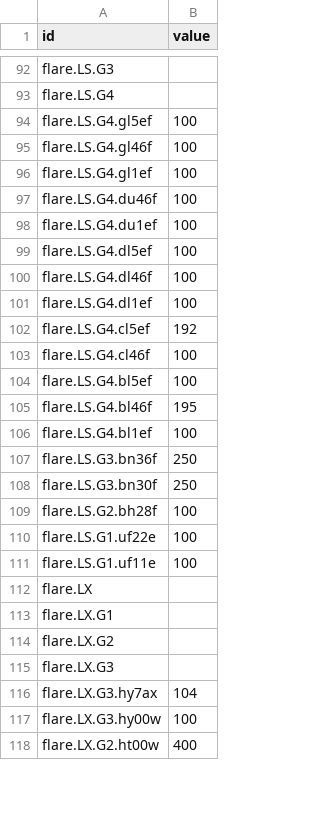
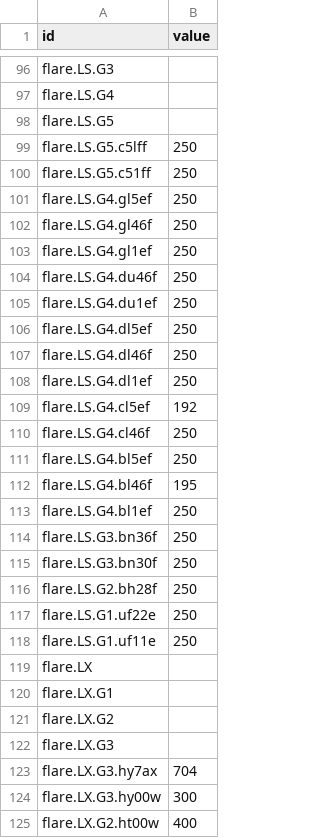
Before and after one commit to JT5RN/PTSREF, a CSV file: flarelxbadnum.csv, drawn as a sheet; only a part is shown, gaps mark what is left out; the diff covers the shown part only.

```diff
--- a/flarelxbadnum.csv
+++ b/flarelxbadnum.csv
@@ -93,20 +97,23 @@ flare.LS.G3,
 flare.LS.G4,
-flare.LS.G4.gl5ef,100
-flare.LS.G4.gl46f,100
-flare.LS.G4.gl1ef,100
-flare.LS.G4.du46f,100
-flare.LS.G4.du1ef,100
-flare.LS.G4.dl5ef,100
-flare.LS.G4.dl46f,100
-flare.LS.G4.dl1ef,100
+flare.LS.G5,
+flare.LS.G5.c5lff,250
+flare.LS.G5.c51ff,250
+flare.LS.G4.gl5ef,250
+flare.LS.G4.gl46f,250
+flare.LS.G4.gl1ef,250
+flare.LS.G4.du46f,250
+flare.LS.G4.du1ef,250
+flare.LS.G4.dl5ef,250
+flare.LS.G4.dl46f,250
+flare.LS.G4.dl1ef,250
 flare.LS.G4.cl5ef,192
-flare.LS.G4.cl46f,100
-flare.LS.G4.bl5ef,100
+flare.LS.G4.cl46f,250
+flare.LS.G4.bl5ef,250
 flare.LS.G4.bl46f,195
-flare.LS.G4.bl1ef,100
+flare.LS.G4.bl1ef,250
 flare.LS.G3.bn36f,250
 flare.LS.G3.bn30f,250
-flare.LS.G2.bh28f,100
-flare.LS.G1.uf22e,100
-flare.LS.G1.uf11e,100
+flare.LS.G2.bh28f,250
+flare.LS.G1.uf22e,250
+flare.LS.G1.uf11e,250
 flare.LX,
@@ -115,4 +122,4 @@ flare.LX.G2,
 flare.LX.G3,
-flare.LX.G3.hy7ax,104
-flare.LX.G3.hy00w,100
+flare.LX.G3.hy7ax,704
+flare.LX.G3.hy00w,300
 flare.LX.G2.ht00w,400
```
Also changed, not shown: 16 added rows, 3 removed rows and 74 edited cells elsewhere in this file, flareBackup729.csv, flarePNC.csv, 7 other files.
